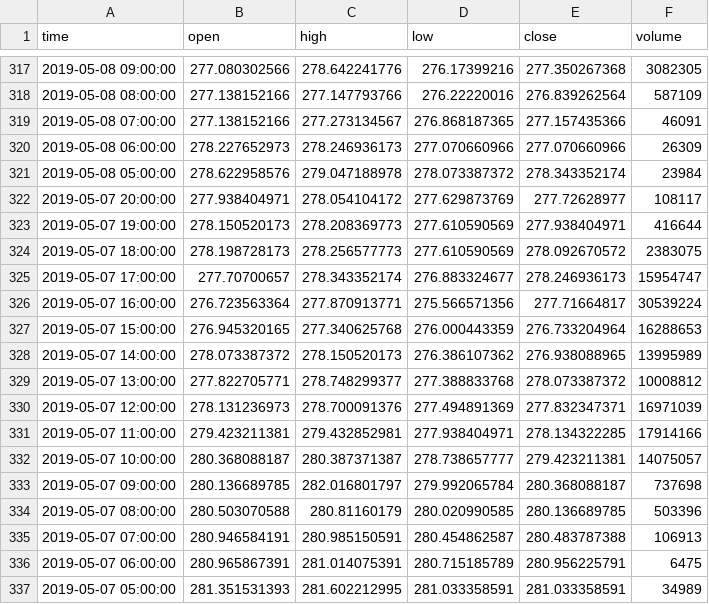
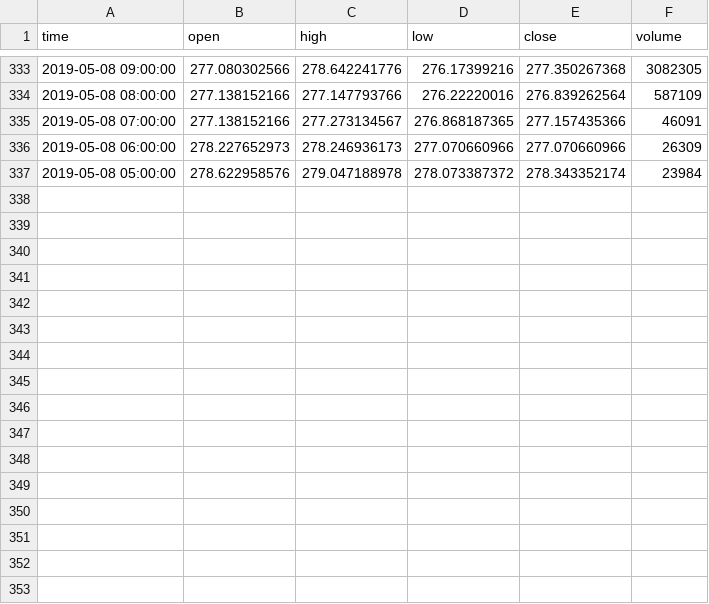
Before and after one commit to eggrollofchaos/i_spy_etf_price_predictions, a CSV file: data/output.csv, drawn as a sheet; only a part is shown, gaps mark what is left out; removed rows and columns are numbered as before the commit, all else as after; the diff covers the shown part only; the diff names each change by its address in the sheet, - before the commit and + after, or states it on an @@ line.

```diff
--- a/data/output.csv
+++ b/data/output.csv
-row 322: 2019-05-07 20:00:00 | 277.938404971 | 278.054104172 | 277.629873769 | 277.72628977 | 108117
-row 323: 2019-05-07 19:00:00 | 278.150520173 | 278.208369773 | 277.610590569 | 277.938404971 | 416644
-row 324: 2019-05-07 18:00:00 | 278.198728173 | 278.256577773 | 277.610590569 | 278.092670572 | 2383075
-row 325: 2019-05-07 17:00:00 | 277.70700657 | 278.343352174 | 276.883324677 | 278.246936173 | 15954747
-row 326: 2019-05-07 16:00:00 | 276.723563364 | 277.870913771 | 275.566571356 | 277.71664817 | 30539224
-row 327: 2019-05-07 15:00:00 | 276.945320165 | 277.340625768 | 276.000443359 | 276.733204964 | 16288653
-row 328: 2019-05-07 14:00:00 | 278.073387372 | 278.150520173 | 276.386107362 | 276.938088965 | 13995989
-row 329: 2019-05-07 13:00:00 | 277.822705771 | 278.748299377 | 277.388833768 | 278.073387372 | 10008812
-row 330: 2019-05-07 12:00:00 | 278.131236973 | 278.700091376 | 277.494891369 | 277.832347371 | 16971039
-row 331: 2019-05-07 11:00:00 | 279.423211381 | 279.432852981 | 277.938404971 | 278.134322285 | 17914166
-row 332: 2019-05-07 10:00:00 | 280.368088187 | 280.387371387 | 278.738657777 | 279.423211381 | 14075057
-row 333: 2019-05-07 09:00:00 | 280.136689785 | 282.016801797 | 279.992065784 | 280.368088187 | 737698
-row 334: 2019-05-07 08:00:00 | 280.503070588 | 280.81160179 | 280.020990585 | 280.136689785 | 503396
-row 335: 2019-05-07 07:00:00 | 280.946584191 | 280.985150591 | 280.454862587 | 280.483787388 | 106913
-row 336: 2019-05-07 06:00:00 | 280.965867391 | 281.014075391 | 280.715185789 | 280.956225791 | 6475
-row 337: 2019-05-07 05:00:00 | 281.351531393 | 281.602212995 | 281.033358591 | 281.033358591 | 34989
```
Also changed, not shown: 16 added rows elsewhere in this file, 3 other files.
